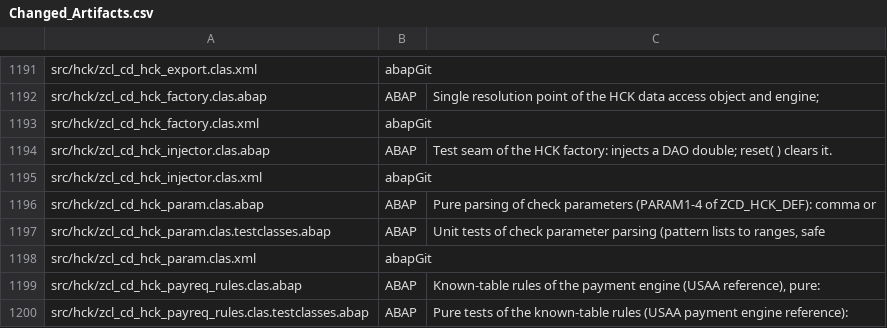
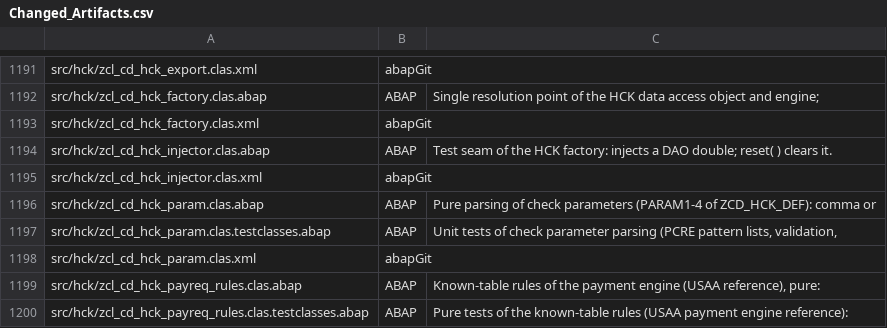
Before and after one commit to jaideep247/bai, a CSV file: ops-suite/docs/Changed_Artifacts.csv, drawn as a sheet; only a part is shown, gaps mark what is left out.

```diff
--- a/ops-suite/docs/Changed_Artifacts.csv
+++ b/ops-suite/docs/Changed_Artifacts.csv
@@ -1196,3 +1196,3 @@ src/hck/zcl_cd_hck_injector.clas.xml,abapGit,
 src/hck/zcl_cd_hck_param.clas.abap,ABAP,Pure parsing of check parameters (PARAM1-4 of ZCD_HCK_DEF): comma or
-src/hck/zcl_cd_hck_param.clas.testclasses.abap,ABAP,"Unit tests of check parameter parsing (pattern lists to ranges, safe"
+src/hck/zcl_cd_hck_param.clas.testclasses.abap,ABAP,"Unit tests of check parameter parsing (PCRE pattern lists, validation,"
 src/hck/zcl_cd_hck_param.clas.xml,abapGit,
```
Also changed, not shown: ops-suite/docs/Coverage_Run_Register.csv, 43 other files.
